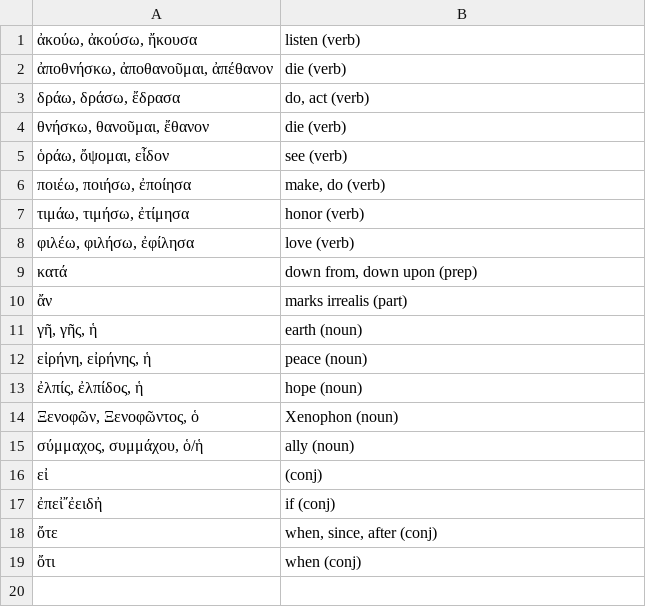
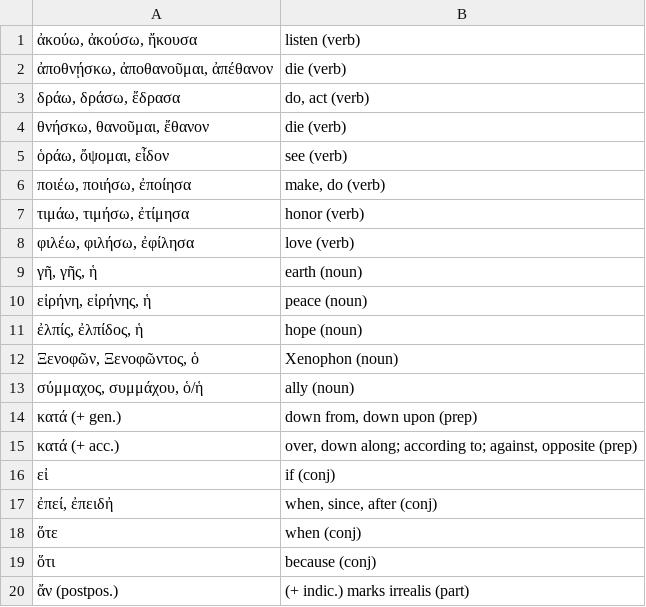
Before and after one commit to willf/shelmerdine-greek, a TSV file: for_quizlet/chapter_10.tsv, drawn as a sheet.

```diff
--- a/for_quizlet/chapter_10.tsv
+++ b/for_quizlet/chapter_10.tsv
@@ -1,3 +1,3 @@
 ἀκούω, ἀκούσω, ἤκουσα	listen (verb)
-ἀποθνήσκω, ἀποθανοῦμαι, ἀπέθανον	die (verb)
+ἀποθνῄσκω, ἀποθανοῦμαι, ἀπέθανον	die (verb)
 δράω, δράσω, ἔδρασα	do, act (verb)
@@ -8,4 +8,2 @@
 φιλέω, φιλήσω, ἐφίλησα	love (verb)
-κατά	down from, down upon (prep)
-ἄν	marks irrealis (part)
 γῆ, γῆς, ἡ	earth (noun)
@@ -15,5 +13,8 @@
 σύμμαχος, συμμάχου, ὁ/ἡ	ally (noun)
-εἰ	 (conj)
-ἐπεἰ῎ἐειδἠ	if (conj)
-ὄτε	when, since, after (conj)
-ὄτι	when (conj)
+κατά (+ gen.)	down from, down upon (prep)
+κατά (+ acc.)	over, down along; according to; against, opposite (prep)
+εἰ	if (conj)
+ἐπεί, ἐπειδἠ	when, since, after (conj)
+ὅτε	when (conj)
+ὅτι	because (conj)
+ἄν (postpos.)	(+ indic.) marks irrealis (part)
```
Also changed, not shown: for_quizlet/chapter_05.tsv, for_quizlet/chapter_06.tsv, 9 other files.
